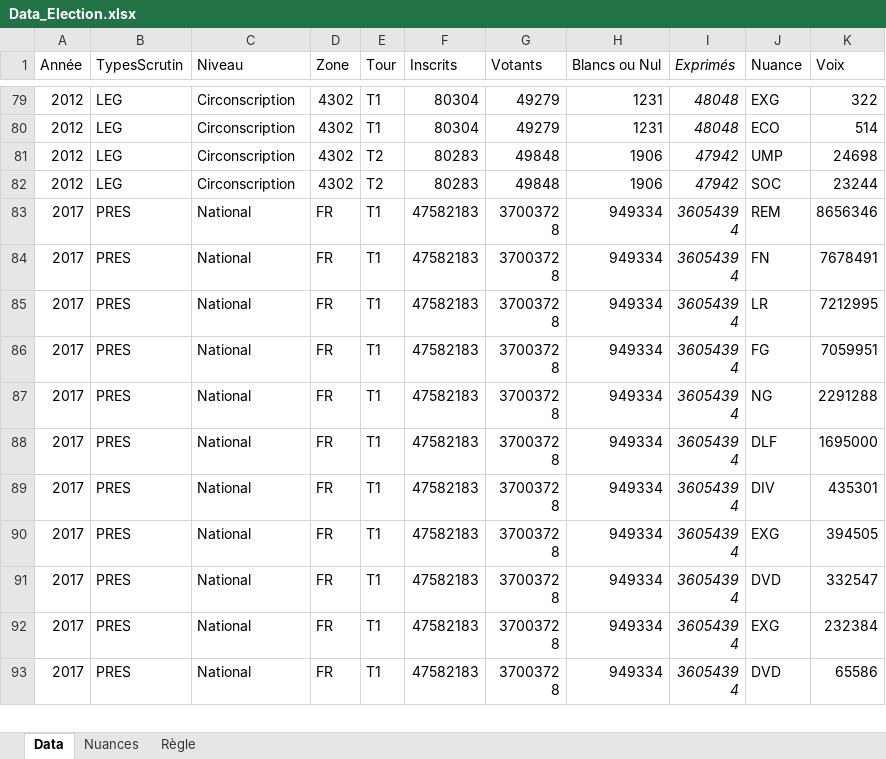
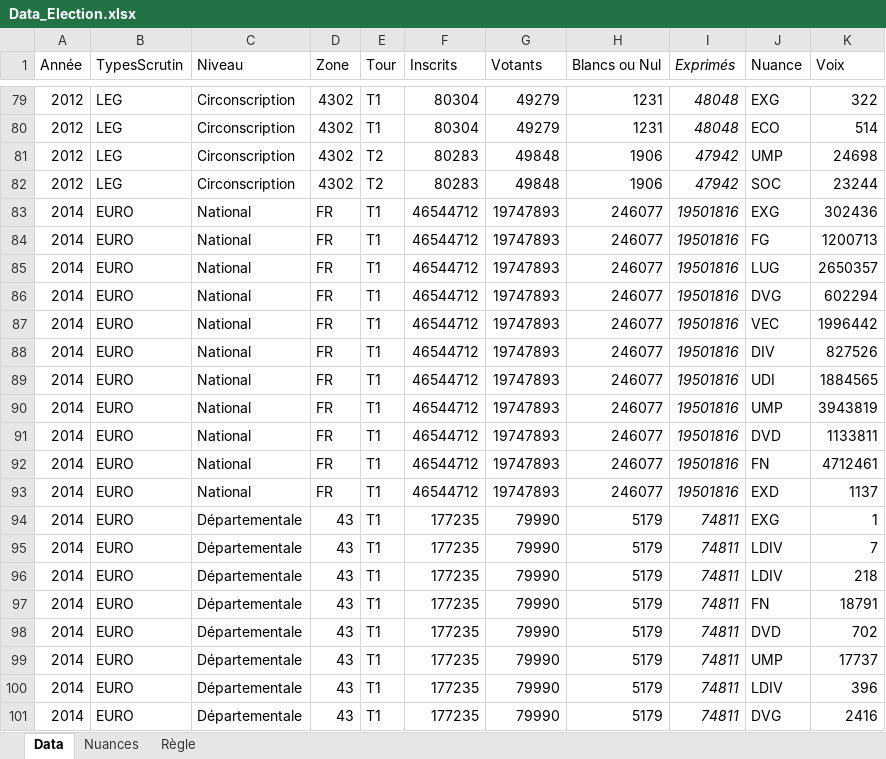
Before and after one commit to strolcity/PCF43-SITE, an Excel workbook: Data_Election.xlsx, sheet Data, drawn as a sheet; only a part is shown, gaps mark what is left out; the shorter side is filled out with more unchanged rows; values as stored, in another font and other column widths than the file's, no borders; the diff covers the shown part only; the diff names each change by its address in the sheet, - before the commit and + after, or states it on an @@ line.

Commit message:
ajou euro

```diff
--- a/Data_Election.xlsx (sheet Data)
+++ b/Data_Election.xlsx (sheet Data)
+row 83: 2014 | EURO | National | FR | T1 | 46544712 | 19747893 | 246077 | 19501816 | EXG | 302436
+row 84: 2014 | EURO | National | FR | T1 | 46544712 | 19747893 | 246077 | 19501816 | FG | 1200713
+row 85: 2014 | EURO | National | FR | T1 | 46544712 | 19747893 | 246077 | 19501816 | LUG | 2650357
+row 86: 2014 | EURO | National | FR | T1 | 46544712 | 19747893 | 246077 | 19501816 | DVG | 602294
+row 87: 2014 | EURO | National | FR | T1 | 46544712 | 19747893 | 246077 | 19501816 | VEC | 1996442
+row 88: 2014 | EURO | National | FR | T1 | 46544712 | 19747893 | 246077 | 19501816 | DIV | 827526
+row 89: 2014 | EURO | National | FR | T1 | 46544712 | 19747893 | 246077 | 19501816 | UDI | 1884565
+row 90: 2014 | EURO | National | FR | T1 | 46544712 | 19747893 | 246077 | 19501816 | UMP | 3943819
+row 91: 2014 | EURO | National | FR | T1 | 46544712 | 19747893 | 246077 | 19501816 | DVD | 1133811
+row 92: 2014 | EURO | National | FR | T1 | 46544712 | 19747893 | 246077 | 19501816 | FN | 4712461
+row 93: 2014 | EURO | National | FR | T1 | 46544712 | 19747893 | 246077 | 19501816 | EXD | 1137
+row 94: 2014 | EURO | Départementale | 43 | T1 | 177235 | 79990 | 5179 | 74811 | EXG | 1
+row 95: 2014 | EURO | Départementale | 43 | T1 | 177235 | 79990 | 5179 | 74811 | LDIV | 7
+row 96: 2014 | EURO | Départementale | 43 | T1 | 177235 | 79990 | 5179 | 74811 | LDIV | 218
+row 97: 2014 | EURO | Départementale | 43 | T1 | 177235 | 79990 | 5179 | 74811 | FN | 18791
+row 98: 2014 | EURO | Départementale | 43 | T1 | 177235 | 79990 | 5179 | 74811 | DVD | 702
+row 99: 2014 | EURO | Départementale | 43 | T1 | 177235 | 79990 | 5179 | 74811 | UMP | 17737
+row 100: 2014 | EURO | Départementale | 43 | T1 | 177235 | 79990 | 5179 | 74811 | LDIV | 396
+row 101: 2014 | EURO | Départementale | 43 | T1 | 177235 | 79990 | 5179 | 74811 | DVG | 2416
```
Also changed, not shown: 161 added rows elsewhere in this sheet, sheet Nuances, formulas that keep their value, 2 other files.
